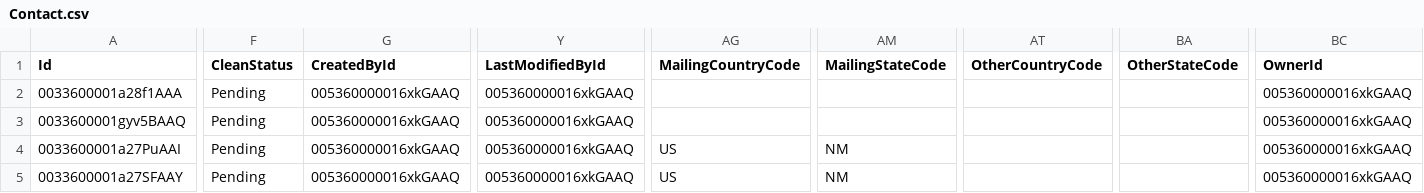
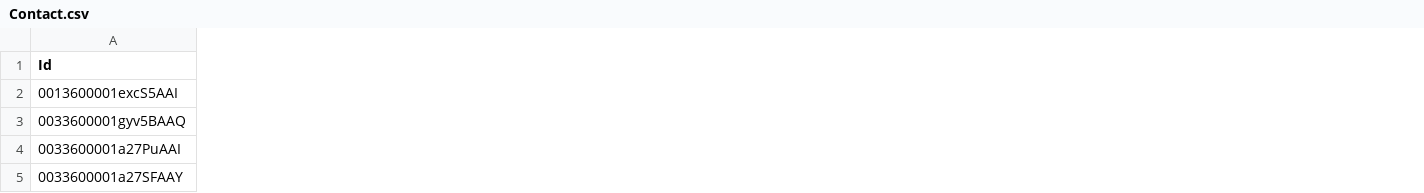
Before and after one commit to davidmreed/amaxa, a CSV file: assets/test_data_csv/Contact.csv, drawn as a sheet; only a part is shown, gaps mark what is left out; the diff covers the shown part only; the diff names each change by its address in the sheet, - before the commit and + after, or states it on an @@ line.

```diff
--- a/assets/test_data_csv/Contact.csv
+++ b/assets/test_data_csv/Contact.csv
-column F (CleanStatus), rows 2-5: all Pending
-column G (CreatedById), rows 2-5: all 005360000016xkGAAQ
-column Y (LastModifiedById), rows 2-5: all 005360000016xkGAAQ
-column AG (MailingCountryCode), rows 4-5: US | US
-column AM (MailingStateCode), rows 4-5: NM | NM
-column AT (OtherCountryCode), empty
-column BA (OtherStateCode), empty
-column BC (OwnerId), rows 2-5: all 005360000016xkGAAQ
-A2 (Id): 0033600001a28f1AAA
+A2 (Id): 0013600001excS5AAI
```
Also changed, not shown: 2 edited cells elsewhere in this file, assets/test_data_csv/Account.csv, assets/test_data_csv/Campaign.csv, 12 other files.
